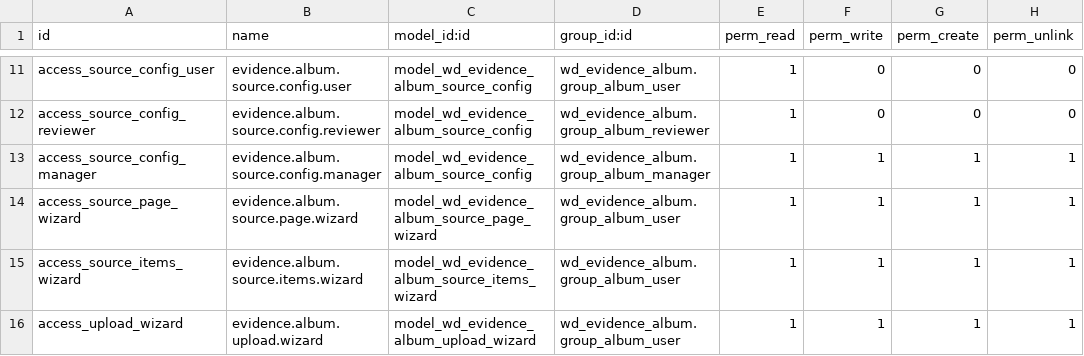
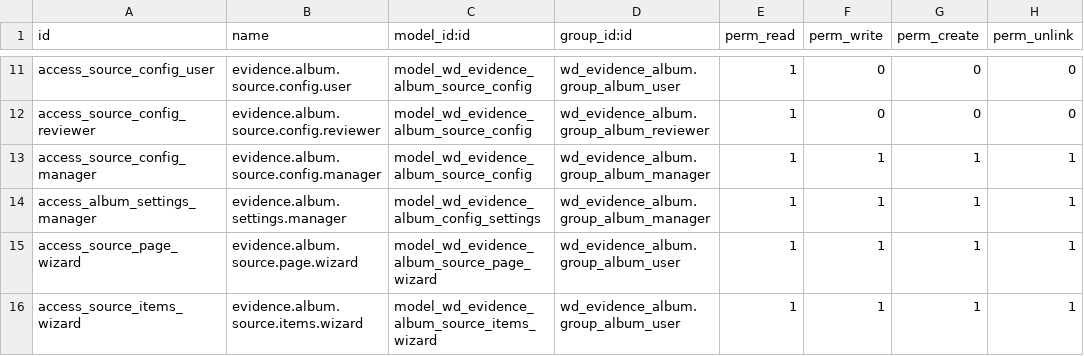
Before and after one commit to rambolee200311/odoo18_album, a CSV file: mymodules/wd_evidence_album/security/ir.model.access.csv, drawn as a sheet; only a part is shown, gaps mark what is left out; the shorter side is filled out with more unchanged rows.

```diff
--- a/mymodules/wd_evidence_album/security/ir.model.access.csv
+++ b/mymodules/wd_evidence_album/security/ir.model.access.csv
@@ -13,2 +13,3 @@ access_source_config_reviewer,evidence.album.source.config.reviewer,model_wd_evi
 access_source_config_manager,evidence.album.source.config.manager,model_wd_evidence_album_source_config,wd_evidence_album.group_album_manager,1,1,1,1
+access_album_settings_manager,evidence.album.settings.manager,model_wd_evidence_album_config_settings,wd_evidence_album.group_album_manager,1,1,1,1
 access_source_page_wizard,evidence.album.source.page.wizard,model_wd_evidence_album_source_page_wizard,wd_evidence_album.group_album_user,1,1,1,1
```
